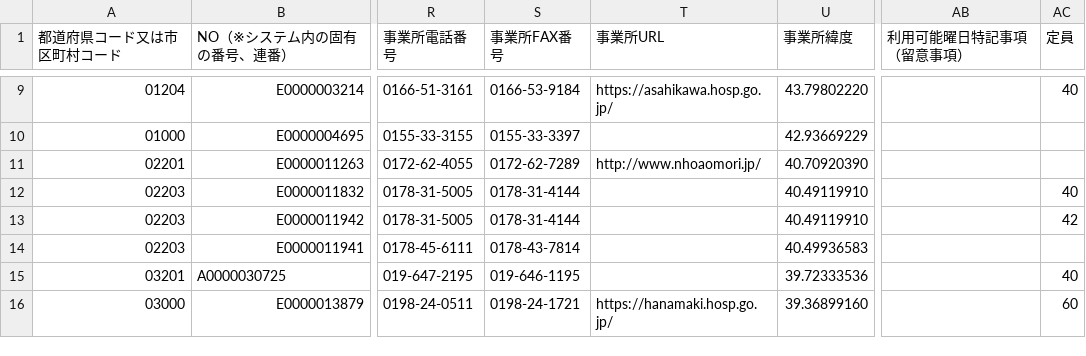
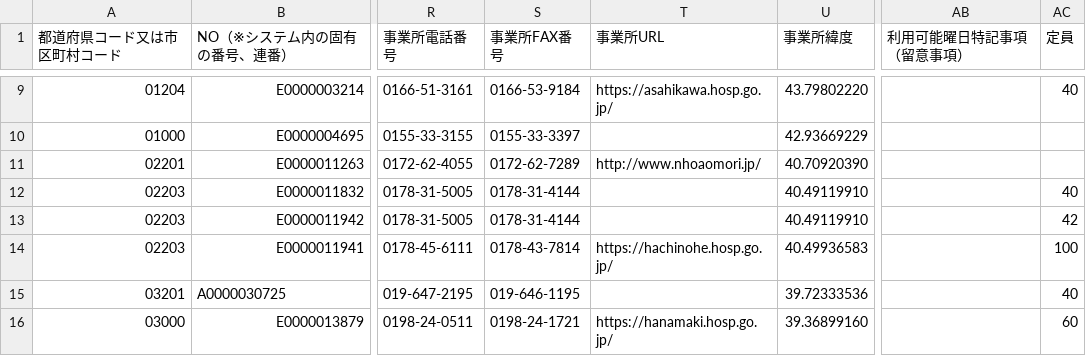
Before and after one commit to puklipo/service-guide, a CSV file: resources/csv/csvdownload021.csv, drawn as a sheet; only a part is shown, gaps mark what is left out; the diff covers the shown part only; the diff names each change by its address in the sheet, - before the commit and + after, or states it on an @@ line.

```diff
--- a/resources/csv/csvdownload021.csv
+++ b/resources/csv/csvdownload021.csv
-T14 (事業所URL): (empty)
+T14 (事業所URL): https://hachinohe.hosp.go.jp/
-AC14 (定員): (empty)
+AC14 (定員): 100
```
Also changed, not shown: 2 added rows and 20 edited cells elsewhere in this file, resources/csv/csvdownload014.csv, resources/csv/csvdownload034.csv, 15 other files.
